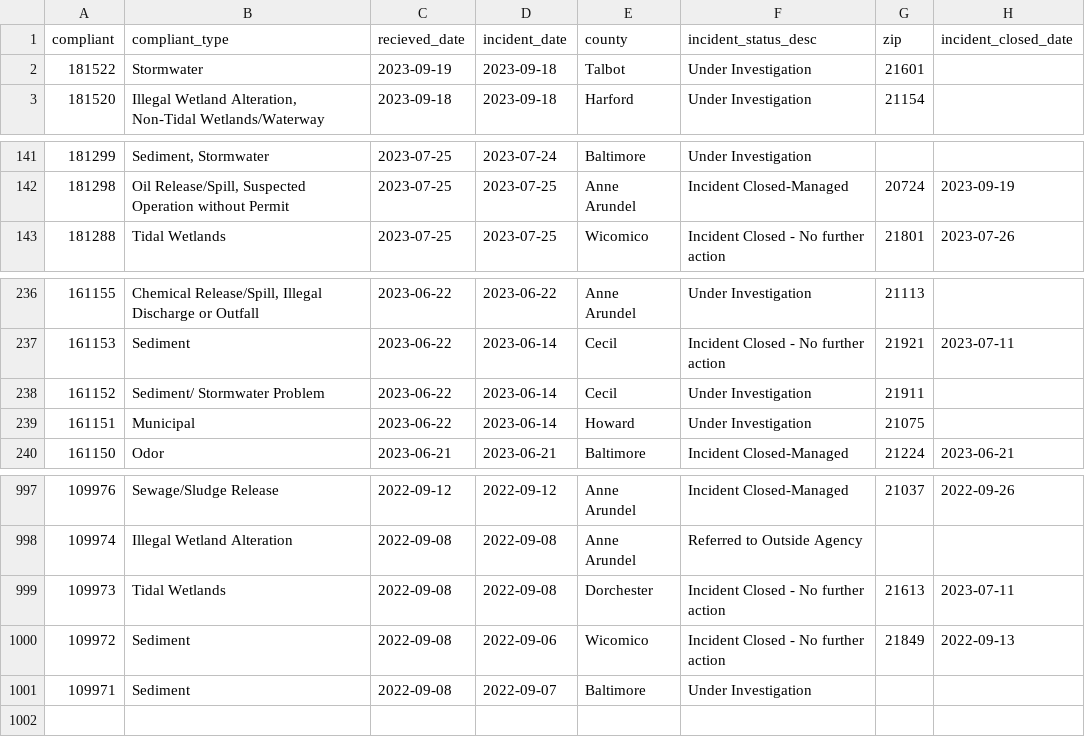
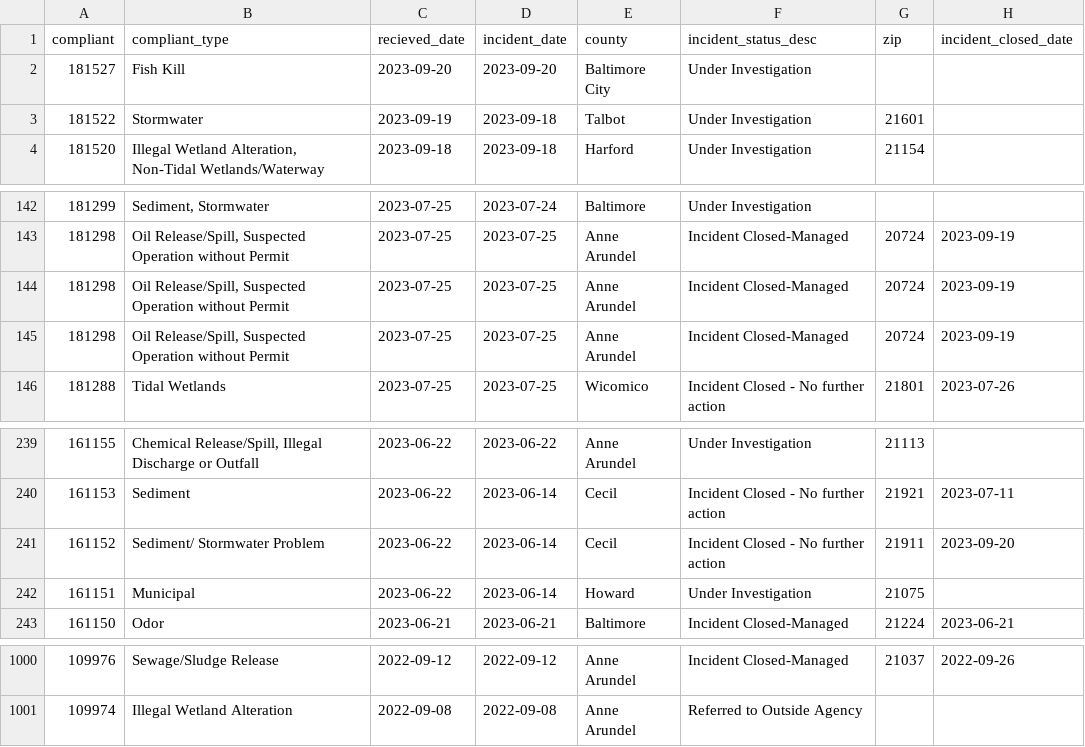
Before and after one commit to amandavhernan/enviro_complaints, a CSV file: complaints_data.csv, drawn as a sheet; only a part is shown, gaps mark what is left out.

Commit message:
new complaints found

```diff
--- a/complaints_data.csv
+++ b/complaints_data.csv
@@ -1,2 +1,3 @@
 compliant,compliant_type,recieved_date,incident_date,county,incident_status_desc,zip,incident_closed_date
+181527,Fish Kill,2023-09-20,2023-09-20,Baltimore City,Under Investigation,,
 181522,Stormwater,2023-09-19,2023-09-18,Talbot,Under Investigation,21601,
@@ -142,2 +143,4 @@ compliant,compliant_type,recieved_date,incident_date,county,incident_status_desc
 181298,"Oil Release/Spill, Suspected Operation without Permit",2023-07-25,2023-07-25,Anne Arundel,Incident Closed-Managed,20724,2023-09-19
+181298,"Oil Release/Spill, Suspected Operation without Permit",2023-07-25,2023-07-25,Anne Arundel,Incident Closed-Managed,20724,2023-09-19
+181298,"Oil Release/Spill, Suspected Operation without Permit",2023-07-25,2023-07-25,Anne Arundel,Incident Closed-Managed,20724,2023-09-19
 181288,Tidal Wetlands,2023-07-25,2023-07-25,Wicomico,Incident Closed - No further action,21801,2023-07-26
@@ -237,3 +240,3 @@ compliant,compliant_type,recieved_date,incident_date,county,incident_status_desc
 161153,Sediment,2023-06-22,2023-06-14,Cecil,Incident Closed - No further action,21921,2023-07-11
-161152,Sediment/ Stormwater Problem,2023-06-22,2023-06-14,Cecil,Under Investigation,21911,
+161152,Sediment/ Stormwater Problem,2023-06-22,2023-06-14,Cecil,Incident Closed - No further action,21911,2023-09-20
 161151,Municipal,2023-06-22,2023-06-14,Howard,Under Investigation,21075,
@@ -998,4 +1001 @@ compliant,compliant_type,recieved_date,incident_date,county,incident_status_desc
 109974,Illegal Wetland Alteration,2022-09-08,2022-09-08,Anne Arundel,Referred to Outside Agency,,
-109973,Tidal Wetlands,2022-09-08,2022-09-08,Dorchester,Incident Closed - No further action,21613,2023-07-11
-109972,Sediment,2022-09-08,2022-09-06,Wicomico,Incident Closed - No further action,21849,2022-09-13
-109971,Sediment,2022-09-08,2022-09-07,Baltimore,Under Investigation,,
```
Also changed, not shown: 1 other file.
